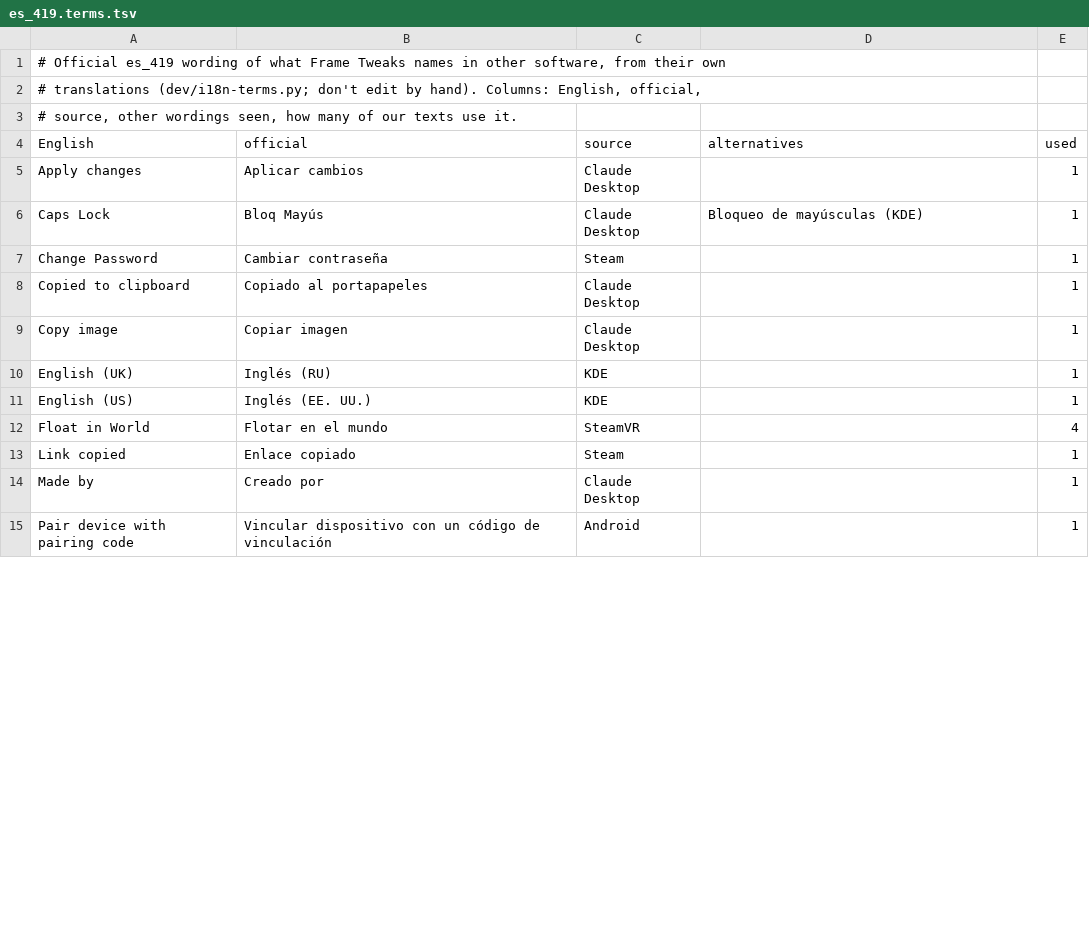
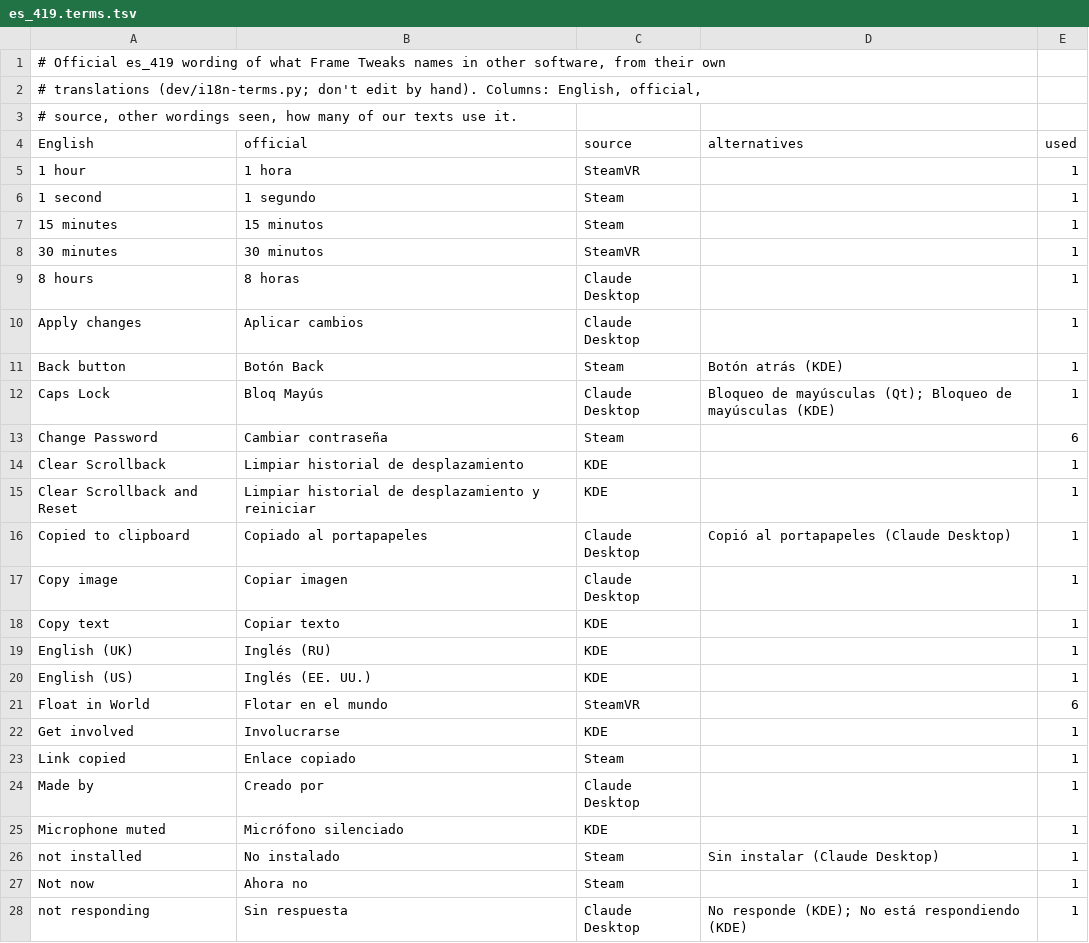
Before and after one commit to AstronautCheetah/frame-tweaks, a TSV file: locale/glossary/es_419.terms.tsv, drawn as a sheet; only a part is shown; the shorter side is filled out with more unchanged rows; the diff covers the shown part only.

Commit message:
fix(i18n): the glossary generator finds Claude Desktop's terms again
Claude Desktop 4.23 keeps its locale files inside app.asar and ion-dist.asar, so
dev/i18n-terms.py reported it missing and silently wrote glossaries without its
terms. It now reads the archives (loose files first, for older layouts), refuses
to write when a source a Frame has is missing (--allow-missing overrides), matches
our phrases case-insensitively the way --lookup does, and treats a non-breaking
space as a space when comparing wordings. The three glossaries are regenerated
with Claude Desktop's terms back.

```diff
--- a/locale/glossary/es_419.terms.tsv
+++ b/locale/glossary/es_419.terms.tsv
@@ -4,11 +4,25 @@
 English	official	source	alternatives	used
+1 hour	1 hora	SteamVR		1
+1 second	1 segundo	Steam		1
+15 minutes	15 minutos	Steam		1
+30 minutes	30 minutos	SteamVR		1
+8 hours	8 horas	Claude Desktop		1
 Apply changes	Aplicar cambios	Claude Desktop		1
-Caps Lock	Bloq Mayús	Claude Desktop	Bloqueo de mayúsculas (KDE)	1
-Change Password	Cambiar contraseña	Steam		1
-Copied to clipboard	Copiado al portapapeles	Claude Desktop		1
+Back button	Botón Back	Steam	Botón atrás (KDE)	1
+Caps Lock	Bloq Mayús	Claude Desktop	Bloqueo de mayúsculas (Qt); Bloqueo de mayúsculas (KDE)	1
+Change Password	Cambiar contraseña	Steam		6
+Clear Scrollback	Limpiar historial de desplazamiento	KDE		1
+Clear Scrollback and Reset	Limpiar historial de desplazamiento y reiniciar	KDE		1
+Copied to clipboard	Copiado al portapapeles	Claude Desktop	Copió al portapapeles (Claude Desktop)	1
 Copy image	Copiar imagen	Claude Desktop		1
+Copy text	Copiar texto	KDE		1
 English (UK)	Inglés (RU)	KDE		1
 English (US)	Inglés (EE. UU.)	KDE		1
-Float in World	Flotar en el mundo	SteamVR		4
+Float in World	Flotar en el mundo	SteamVR		6
+Get involved	Involucrarse	KDE		1
 Link copied	Enlace copiado	Steam		1
 Made by	Creado por	Claude Desktop		1
+Microphone muted	Micrófono silenciado	KDE		1
+not installed	No instalado	Steam	Sin instalar (Claude Desktop)	1
+Not now	Ahora no	Steam		1
+not responding	Sin respuesta	Claude Desktop	No responde (KDE); No está respondiendo (KDE)	1
```
Also changed, not shown: 19 added rows and 6 edited cells elsewhere in this file, locale/glossary/fr.terms.tsv, locale/glossary/nl_BE.terms.tsv, 2 other files.
